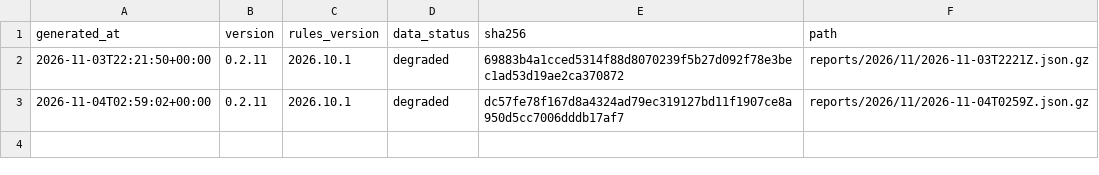
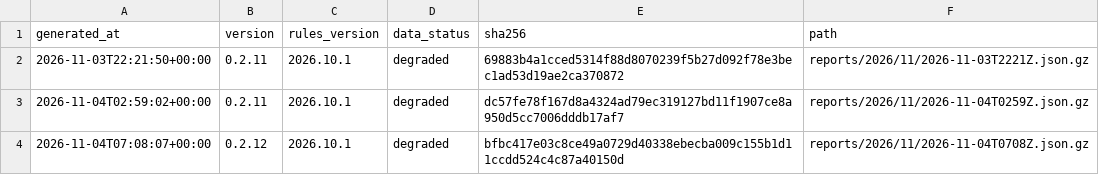
Before and after one commit to cssaritama/tsip-core, a CSV file: index.csv, drawn as a sheet; the diff names each change by its address in the sheet, - before the commit and + after, or states it on an @@ line.

```diff
--- a/index.csv
+++ b/index.csv
+row 4: 2026-11-04T07:08:07+00:00 | 0.2.12 | 2026.10.1 | degraded | bfbc417e03c8ce49a0729d40338ebecba009c155b1d11ccdd524c4c87a40150d | reports/2026/11/2026-11-04T0708Z.json.gz
```
Also changed, not shown: 1 other file.
